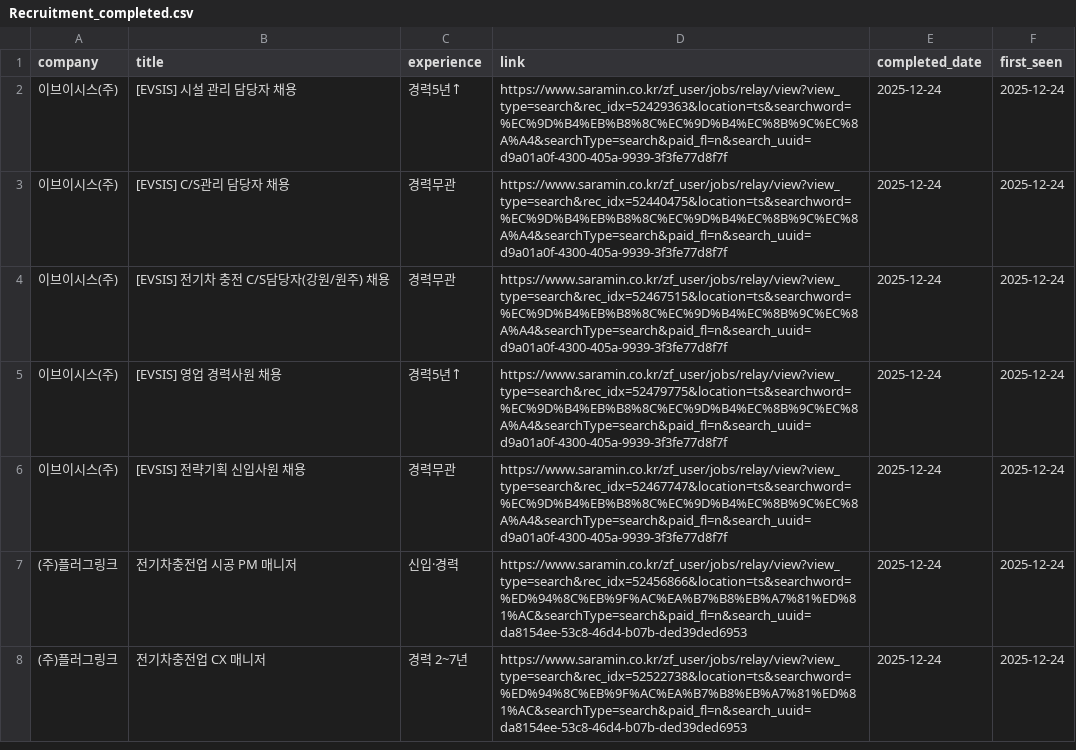
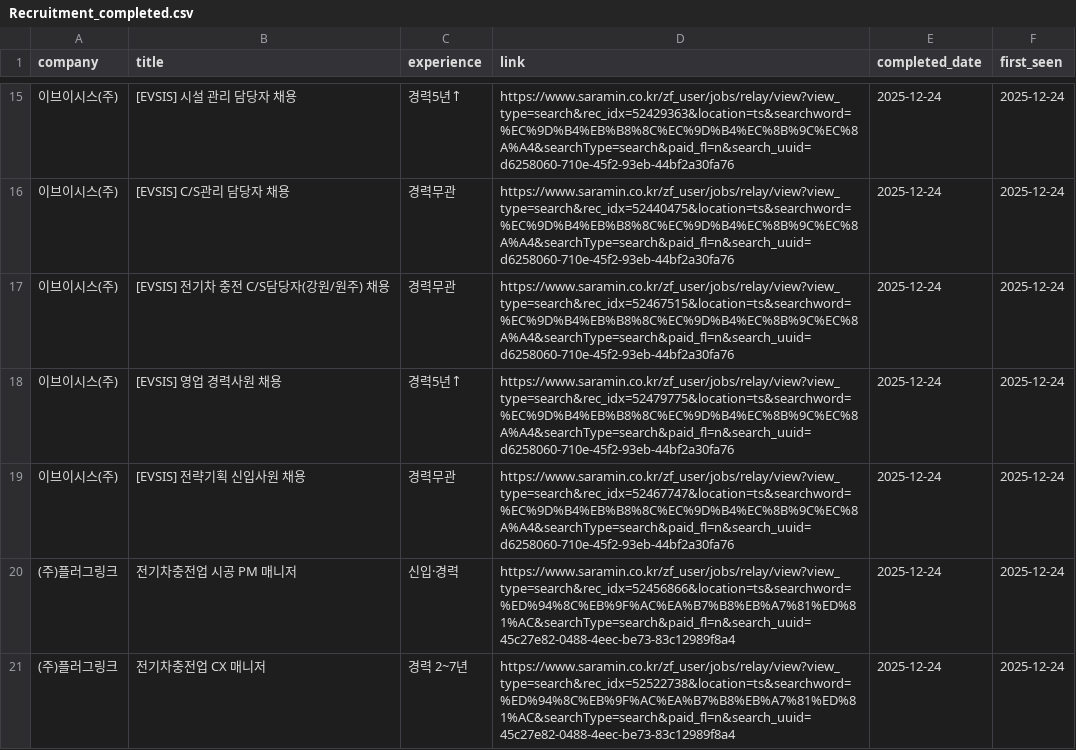
Before and after one commit to ian939/HR-crawler, a CSV file: Recruitment_completed.csv, drawn as a sheet; only a part is shown, gaps mark what is left out; the diff covers the shown part only.

```diff
--- a/Recruitment_completed.csv
+++ b/Recruitment_completed.csv
@@ -2,7 +15,7 @@
-이브이시스(주),[EVSIS] 시설 관리 담당자 채용,경력5년↑,https://www.saramin.co.kr/zf_user/jobs/relay/view?view_type=search&rec_idx=52429363&location=ts&searchword=%EC%9D%B4%EB%B8%8C%EC%9D%B4%EC%8B%9C%EC%8A%A4&searchType=search&paid_fl=n&search_uuid=d9a01a0f-4300-405a-9939-3f3fe77d8f7f,2025-12-24,2025-12-24
-이브이시스(주),[EVSIS] C/S관리 담당자 채용,경력무관,https://www.saramin.co.kr/zf_user/jobs/relay/view?view_type=search&rec_idx=52440475&location=ts&searchword=%EC%9D%B4%EB%B8%8C%EC%9D%B4%EC%8B%9C%EC%8A%A4&searchType=search&paid_fl=n&search_uuid=d9a01a0f-4300-405a-9939-3f3fe77d8f7f,2025-12-24,2025-12-24
-이브이시스(주),[EVSIS] 전기차 충전 C/S담당자(강원/원주) 채용,경력무관,https://www.saramin.co.kr/zf_user/jobs/relay/view?view_type=search&rec_idx=52467515&location=ts&searchword=%EC%9D%B4%EB%B8%8C%EC%9D%B4%EC%8B%9C%EC%8A%A4&searchType=search&paid_fl=n&search_uuid=d9a01a0f-4300-405a-9939-3f3fe77d8f7f,2025-12-24,2025-12-24
-이브이시스(주),[EVSIS] 영업 경력사원 채용,경력5년↑,https://www.saramin.co.kr/zf_user/jobs/relay/view?view_type=search&rec_idx=52479775&location=ts&searchword=%EC%9D%B4%EB%B8%8C%EC%9D%B4%EC%8B%9C%EC%8A%A4&searchType=search&paid_fl=n&search_uuid=d9a01a0f-4300-405a-9939-3f3fe77d8f7f,2025-12-24,2025-12-24
-이브이시스(주),[EVSIS] 전략기획 신입사원 채용,경력무관,https://www.saramin.co.kr/zf_user/jobs/relay/view?view_type=search&rec_idx=52467747&location=ts&searchword=%EC%9D%B4%EB%B8%8C%EC%9D%B4%EC%8B%9C%EC%8A%A4&searchType=search&paid_fl=n&search_uuid=d9a01a0f-4300-405a-9939-3f3fe77d8f7f,2025-12-24,2025-12-24
-(주)플러그링크,전기차충전업 시공 PM 매니저,신입·경력,https://www.saramin.co.kr/zf_user/jobs/relay/view?view_type=search&rec_idx=52456866&location=ts&searchword=%ED%94%8C%EB%9F%AC%EA%B7%B8%EB%A7%81%ED%81%AC&searchType=search&paid_fl=n&search_uuid=da8154ee-53c8-46d4-b07b-ded39ded6953,2025-12-24,2025-12-24
-(주)플러그링크,전기차충전업 CX 매니저,경력 2~7년,https://www.saramin.co.kr/zf_user/jobs/relay/view?view_type=search&rec_idx=52522738&location=ts&searchword=%ED%94%8C%EB%9F%AC%EA%B7%B8%EB%A7%81%ED%81%AC&searchType=search&paid_fl=n&search_uuid=da8154ee-53c8-46d4-b07b-ded39ded6953,2025-12-24,2025-12-24
+이브이시스(주),[EVSIS] 시설 관리 담당자 채용,경력5년↑,https://www.saramin.co.kr/zf_user/jobs/relay/view?view_type=search&rec_idx=52429363&location=ts&searchword=%EC%9D%B4%EB%B8%8C%EC%9D%B4%EC%8B%9C%EC%8A%A4&searchType=search&paid_fl=n&search_uuid=d6258060-710e-45f2-93eb-44bf2a30fa76,2025-12-24,2025-12-24
+이브이시스(주),[EVSIS] C/S관리 담당자 채용,경력무관,https://www.saramin.co.kr/zf_user/jobs/relay/view?view_type=search&rec_idx=52440475&location=ts&searchword=%EC%9D%B4%EB%B8%8C%EC%9D%B4%EC%8B%9C%EC%8A%A4&searchType=search&paid_fl=n&search_uuid=d6258060-710e-45f2-93eb-44bf2a30fa76,2025-12-24,2025-12-24
+이브이시스(주),[EVSIS] 전기차 충전 C/S담당자(강원/원주) 채용,경력무관,https://www.saramin.co.kr/zf_user/jobs/relay/view?view_type=search&rec_idx=52467515&location=ts&searchword=%EC%9D%B4%EB%B8%8C%EC%9D%B4%EC%8B%9C%EC%8A%A4&searchType=search&paid_fl=n&search_uuid=d6258060-710e-45f2-93eb-44bf2a30fa76,2025-12-24,2025-12-24
+이브이시스(주),[EVSIS] 영업 경력사원 채용,경력5년↑,https://www.saramin.co.kr/zf_user/jobs/relay/view?view_type=search&rec_idx=52479775&location=ts&searchword=%EC%9D%B4%EB%B8%8C%EC%9D%B4%EC%8B%9C%EC%8A%A4&searchType=search&paid_fl=n&search_uuid=d6258060-710e-45f2-93eb-44bf2a30fa76,2025-12-24,2025-12-24
+이브이시스(주),[EVSIS] 전략기획 신입사원 채용,경력무관,https://www.saramin.co.kr/zf_user/jobs/relay/view?view_type=search&rec_idx=52467747&location=ts&searchword=%EC%9D%B4%EB%B8%8C%EC%9D%B4%EC%8B%9C%EC%8A%A4&searchType=search&paid_fl=n&search_uuid=d6258060-710e-45f2-93eb-44bf2a30fa76,2025-12-24,2025-12-24
+(주)플러그링크,전기차충전업 시공 PM 매니저,신입·경력,https://www.saramin.co.kr/zf_user/jobs/relay/view?view_type=search&rec_idx=52456866&location=ts&searchword=%ED%94%8C%EB%9F%AC%EA%B7%B8%EB%A7%81%ED%81%AC&searchType=search&paid_fl=n&search_uuid=45c27e82-0488-4eec-be73-83c12989f8a4,2025-12-24,2025-12-24
+(주)플러그링크,전기차충전업 CX 매니저,경력 2~7년,https://www.saramin.co.kr/zf_user/jobs/relay/view?view_type=search&rec_idx=52522738&location=ts&searchword=%ED%94%8C%EB%9F%AC%EA%B7%B8%EB%A7%81%ED%81%AC&searchType=search&paid_fl=n&search_uuid=45c27e82-0488-4eec-be73-83c12989f8a4,2025-12-24,2025-12-24
```
Also changed, not shown: 13 added rows and 6 edited cells elsewhere in this file, job_listings_all.csv, 1 other file.
